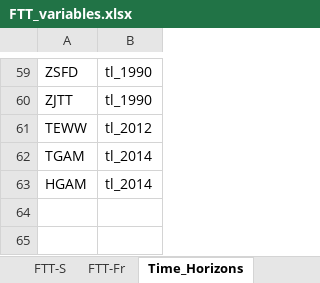
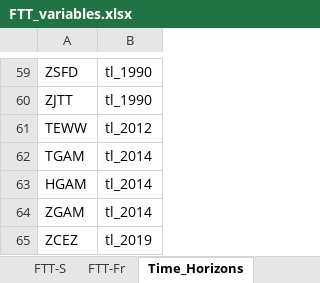
Before and after one commit to cpmodel/FTT_StandAlone, an Excel workbook: Inputs/_MasterFiles/FTT_variables.xlsx, sheet Time_Horizons, drawn as a sheet; only a part is shown, gaps mark what is left out; values as stored, in another font and other column widths than the file's, no borders; the diff names each change by its address in the sheet, - before the commit and + after, or states it on an @@ line.

Commit message:
Fix for FTT-Fr csv generation
Fixing an issue with ZGAM not existing and a few other dimension problems with FTT-Fr

```diff
--- a/Inputs/_MasterFiles/FTT_variables.xlsx (sheet Time_Horizons)
+++ b/Inputs/_MasterFiles/FTT_variables.xlsx (sheet Time_Horizons)
+row 64: ZGAM | tl_2014
+row 65: ZCEZ | tl_2019
```
Also changed, not shown: sheet FTT-Fr, 6 other files.
